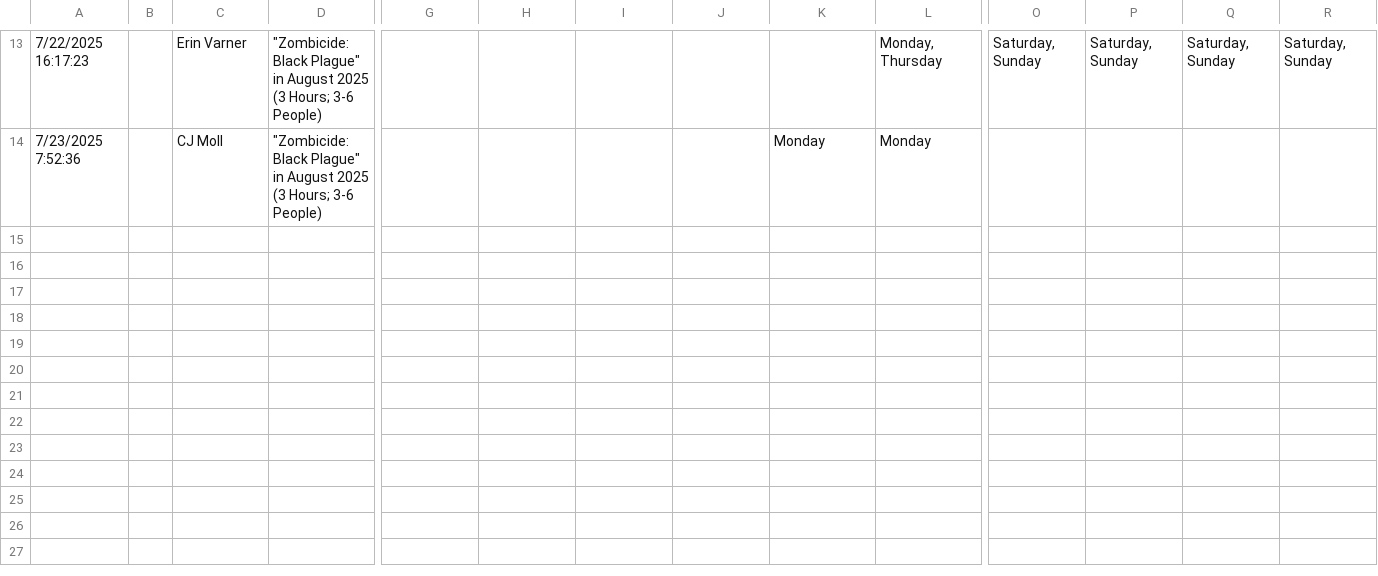
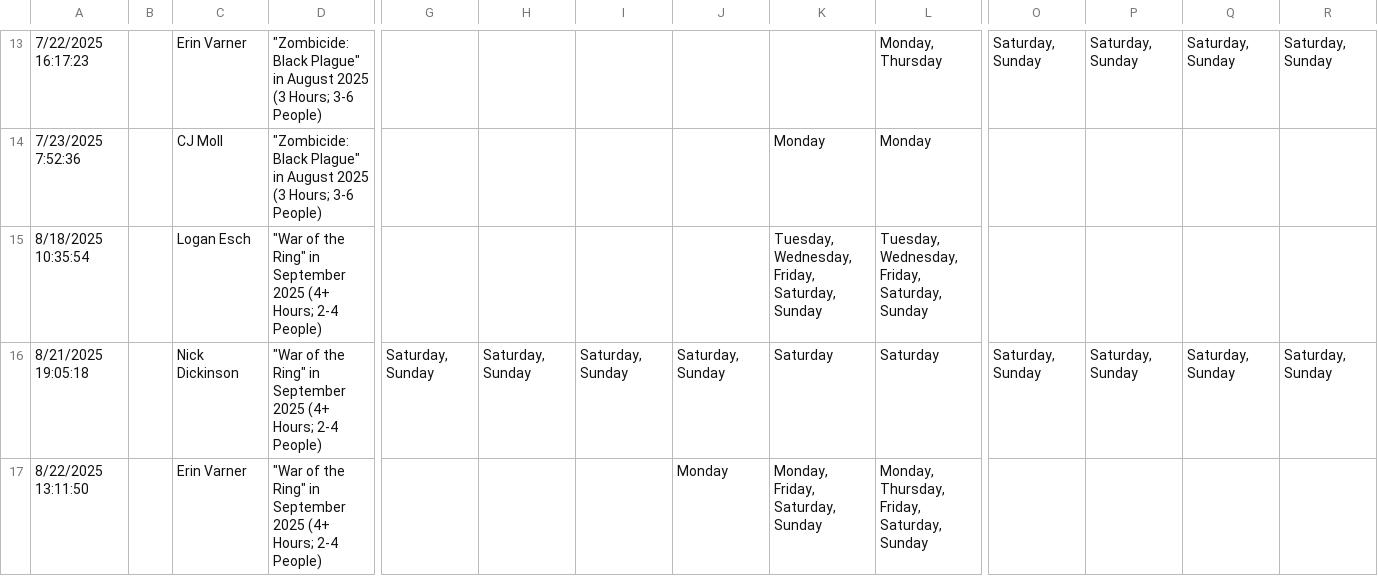
Before and after one commit to CategorIAN/ABCD, a CSV file: Raw Data/EventPlanAvailability_DB.csv, drawn as a sheet; only a part is shown, gaps mark what is left out; rows hold the shown columns only; the diff names each change by its address in the sheet, - before the commit and + after, or states it on an @@ line.

```diff
--- a/Raw Data/EventPlanAvailability_DB.csv
+++ b/Raw Data/EventPlanAvailability_DB.csv
+row 15: 8/18/2025 10:35:54 |  | Logan Esch | "War of the Ring" in September 2025 (4+ Hours; 2-4 People) |  |  |  |  | Tuesday, Wednesday, Friday, Saturday, Sunday | Tuesday, Wednesday, Friday, Saturday, Sunday
+row 16: 8/21/2025 19:05:18 |  | Nick Dickinson | "War of the Ring" in September 2025 (4+ Hours; 2-4 People) | Saturday, Sunday | Saturday, Sunday | Saturday, Sunday | Saturday, Sunday | Saturday | Saturday | Saturday, Sunday | Saturday, Sunday | Saturday, Sunday | Saturday, Sunday
+row 17: 8/22/2025 13:11:50 |  | Erin Varner | "War of the Ring" in September 2025 (4+ Hours; 2-4 People) |  |  |  | Monday | Monday, Friday, Saturday, Sunday | Monday, Thursday, Friday, Saturday, Sunday
```
Also changed, not shown: EventPlanAvailability_DB/original.csv, 6 other files.
